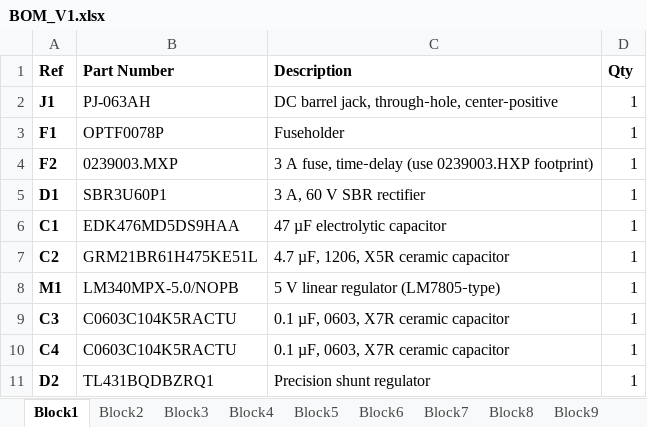
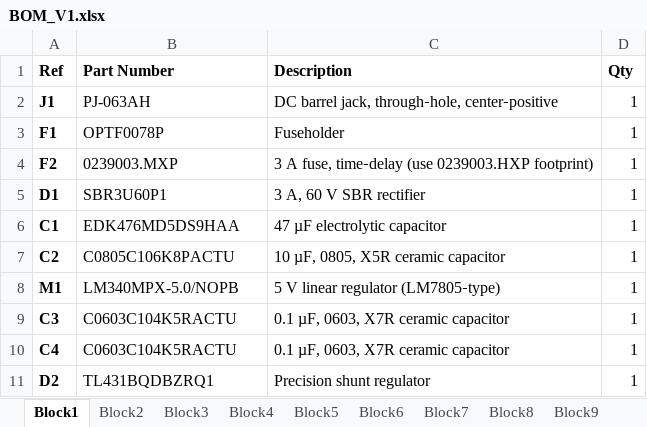
Before and after one commit to JeramayaGramby/AnalogStateBuckConverter, an Excel workbook: docs/BOM/BOM_V1.xlsx, sheet Block1, drawn as a sheet; values as stored, in another font and other column widths than the file's, no borders; charts and pictures not drawn; the diff names each change by its address in the sheet, - before the commit and + after, or states it on an @@ line.

Commit message:
Include first rectifier diode. Make minor change to first block to remove a non-US sourced part.

```diff
--- a/docs/BOM/BOM_V1.xlsx (sheet Block1)
+++ b/docs/BOM/BOM_V1.xlsx (sheet Block1)
-B7 (Part Number): GRM21BR61H475KE51L
+B7 (Part Number): C0805C106K8PACTU
-C7 (Description): 4.7 µF, 1206, X5R ceramic capacitor
+C7 (Description): 10 µF, 0805, X5R ceramic capacitor
```
Also changed, not shown: 4 other files.
